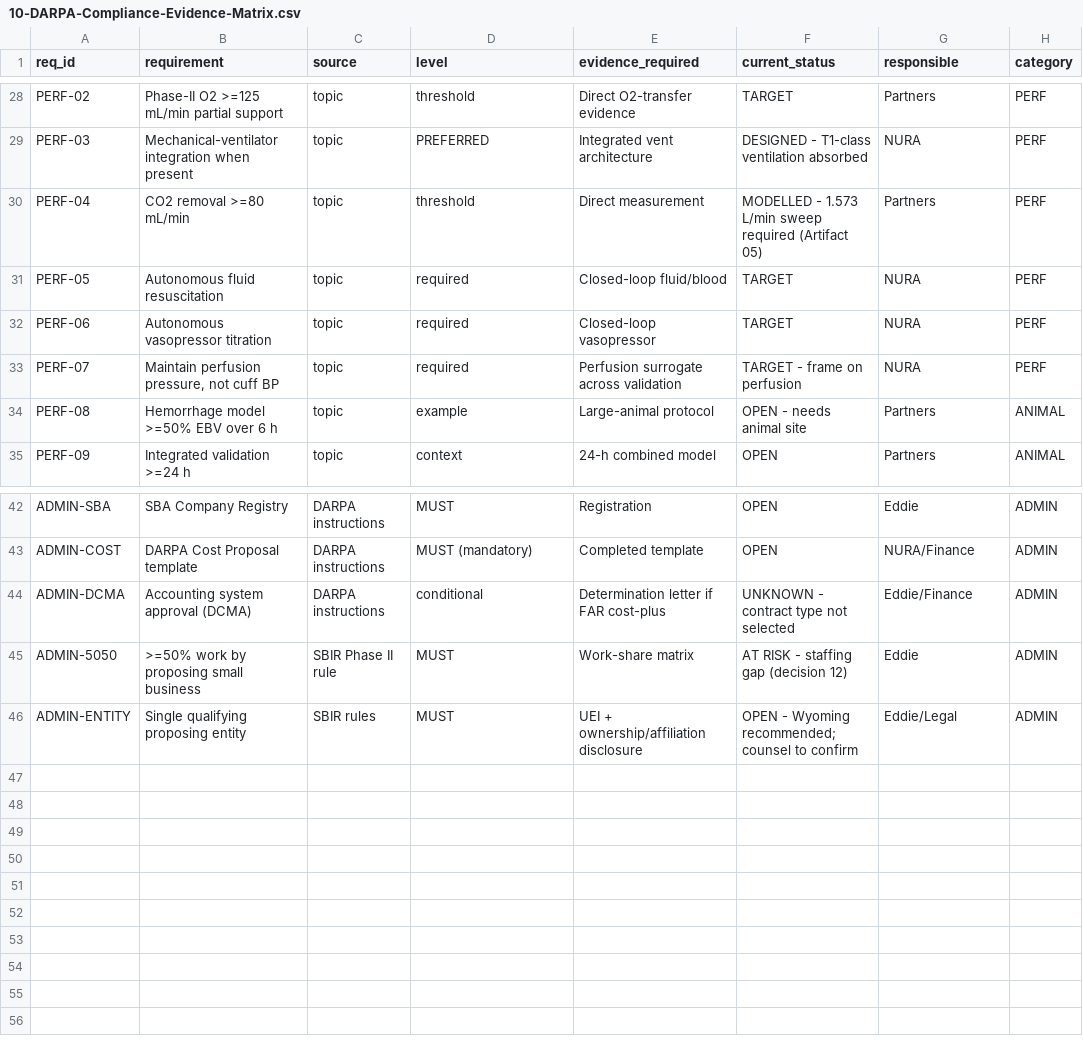
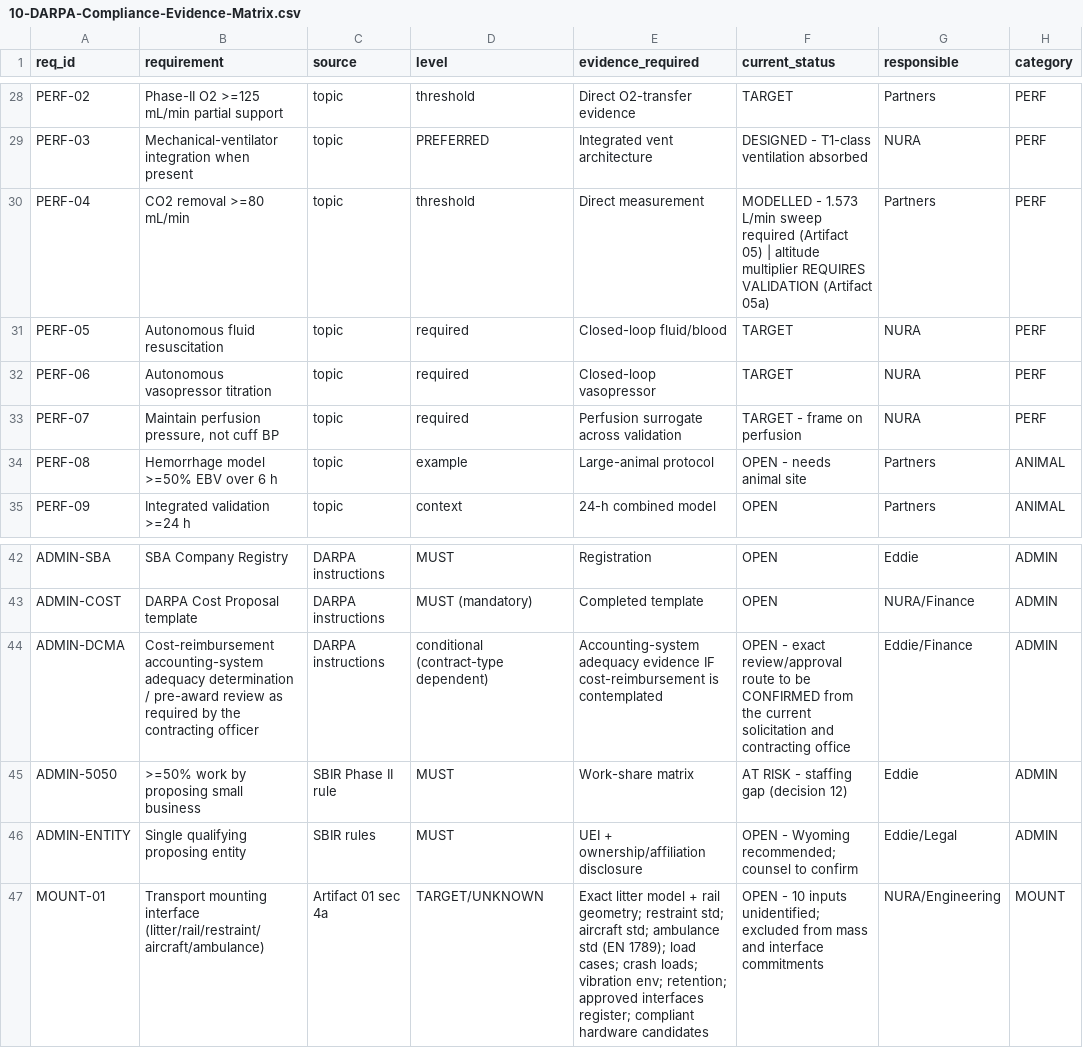
Before and after one commit to eddieg73/NURA, a CSV file: ops/ares/revA1/10-DARPA-Compliance-Evidence-Matrix.csv, drawn as a sheet; only a part is shown, gaps mark what is left out.

Commit message:
freeze(ares): Rev-A.1 final corrections — (1) 2.69x oxygen altitude penalty RETRACTED as requirement (SLPM/ALPM/mass-flow category error; 4.4x spread by architecture; +metrology register, +tests M1-M6), (2) DCMA -> contracting-officer adequacy determination, (3) NATO litter-rail -> MOUNT-01 TARGET/UNKNOWN with 10 inputs. Adds DP2 READINESS board (0/5) + execution order + freeze rule

```diff
--- a/ops/ares/revA1/10-DARPA-Compliance-Evidence-Matrix.csv
+++ b/ops/ares/revA1/10-DARPA-Compliance-Evidence-Matrix.csv
@@ -29,3 +29,3 @@ PERF-02,Phase-II O2 >=125 mL/min partial support,topic,threshold,Direct O2-trans
 PERF-03,Mechanical-ventilator integration when present,topic,PREFERRED,Integrated vent architecture,DESIGNED - T1-class ventilation absorbed,NURA,PERF
-PERF-04,CO2 removal >=80 mL/min,topic,threshold,Direct measurement,MODELLED - 1.573 L/min sweep required (Artifact 05),Partners,PERF
+PERF-04,CO2 removal >=80 mL/min,topic,threshold,Direct measurement,MODELLED - 1.573 L/min sweep required (Artifact 05) | altitude multiplier REQUIRES VALIDATION (Artifact 05a),Partners,PERF
 PERF-05,Autonomous fluid resuscitation,topic,required,Closed-loop fluid/blood,TARGET,NURA,PERF
@@ -43,4 +43,5 @@ ADMIN-SBA,SBA Company Registry,DARPA instructions,MUST,Registration,OPEN,Eddie,A
 ADMIN-COST,DARPA Cost Proposal template,DARPA instructions,MUST (mandatory),Completed template,OPEN,NURA/Finance,ADMIN
-ADMIN-DCMA,Accounting system approval (DCMA),DARPA instructions,conditional,Determination letter if FAR cost-plus,UNKNOWN - contract type not selected,Eddie/Finance,ADMIN
+ADMIN-DCMA,Cost-reimbursement accounting-system adequacy determination / pre-award review as required by the contracting officer,DARPA instructions,conditional (contract-type dependent),Accounting-system adequacy evidence IF cost-reimbursement is contemplated,OPEN - exact review/approval route to be CONFIRMED from the current solicitation and contracting office,Eddie/Finance,ADMIN
 ADMIN-5050,>=50% work by proposing small business,SBIR Phase II rule,MUST,Work-share matrix,AT RISK - staffing gap (decision 12),Eddie,ADMIN
 ADMIN-ENTITY,Single qualifying proposing entity,SBIR rules,MUST,UEI + ownership/affiliation disclosure,OPEN - Wyoming recommended; counsel to confirm,Eddie/Legal,ADMIN
+MOUNT-01,Transport mounting interface (litter/rail/restraint/aircraft/ambulance),Artifact 01 sec 4a,TARGET/UNKNOWN,Exact litter model + rail geometry; restraint std; aircraft std; ambulance std (EN 1789); load cases; crash loads; vibration env; retention; approved interfaces register; compliant hardware candidates,OPEN - 10 inputs unidentified; excluded from mass and interface commitments,NURA/Engineering,MOUNT
```
Also changed, not shown: 8 other files.
